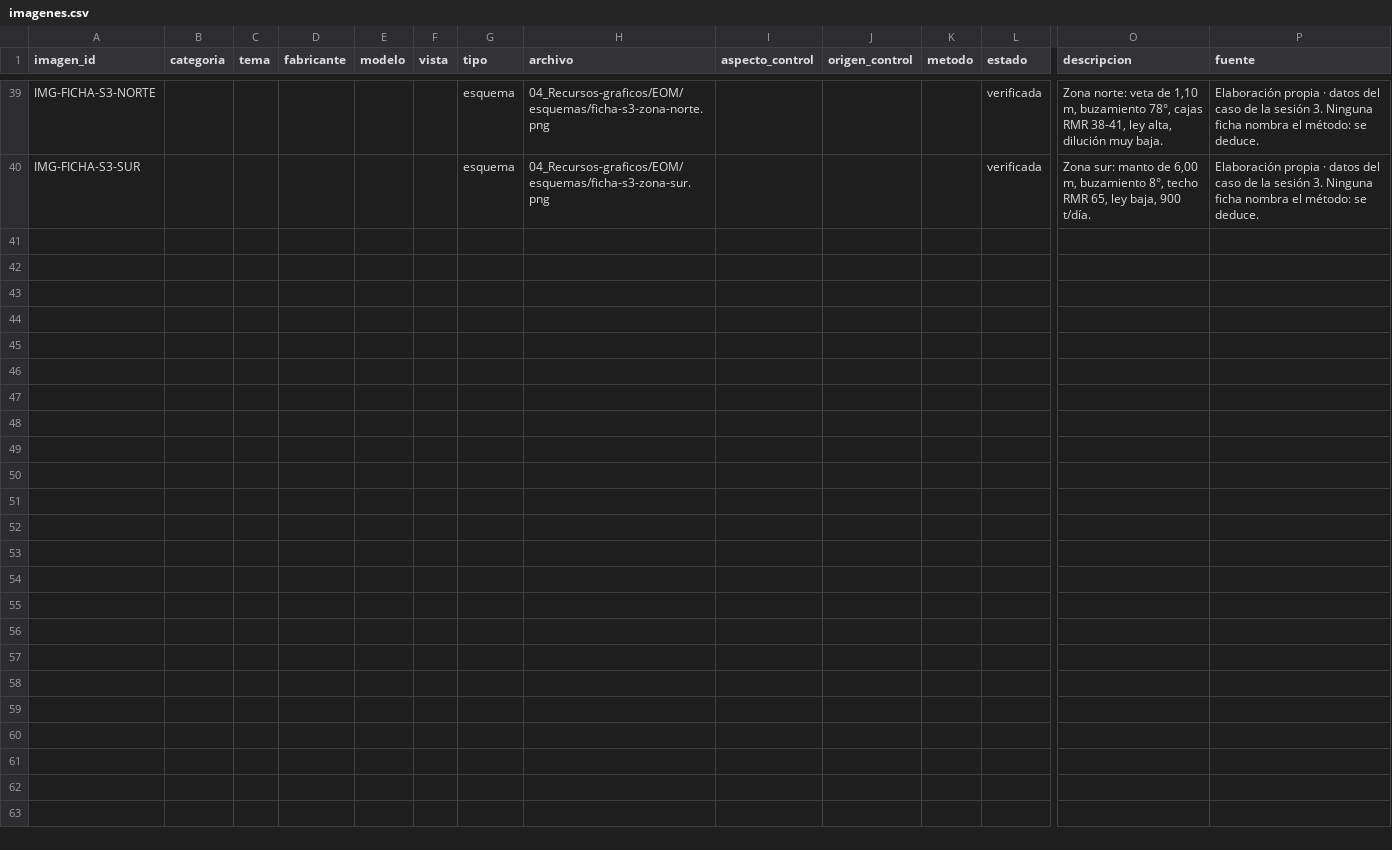
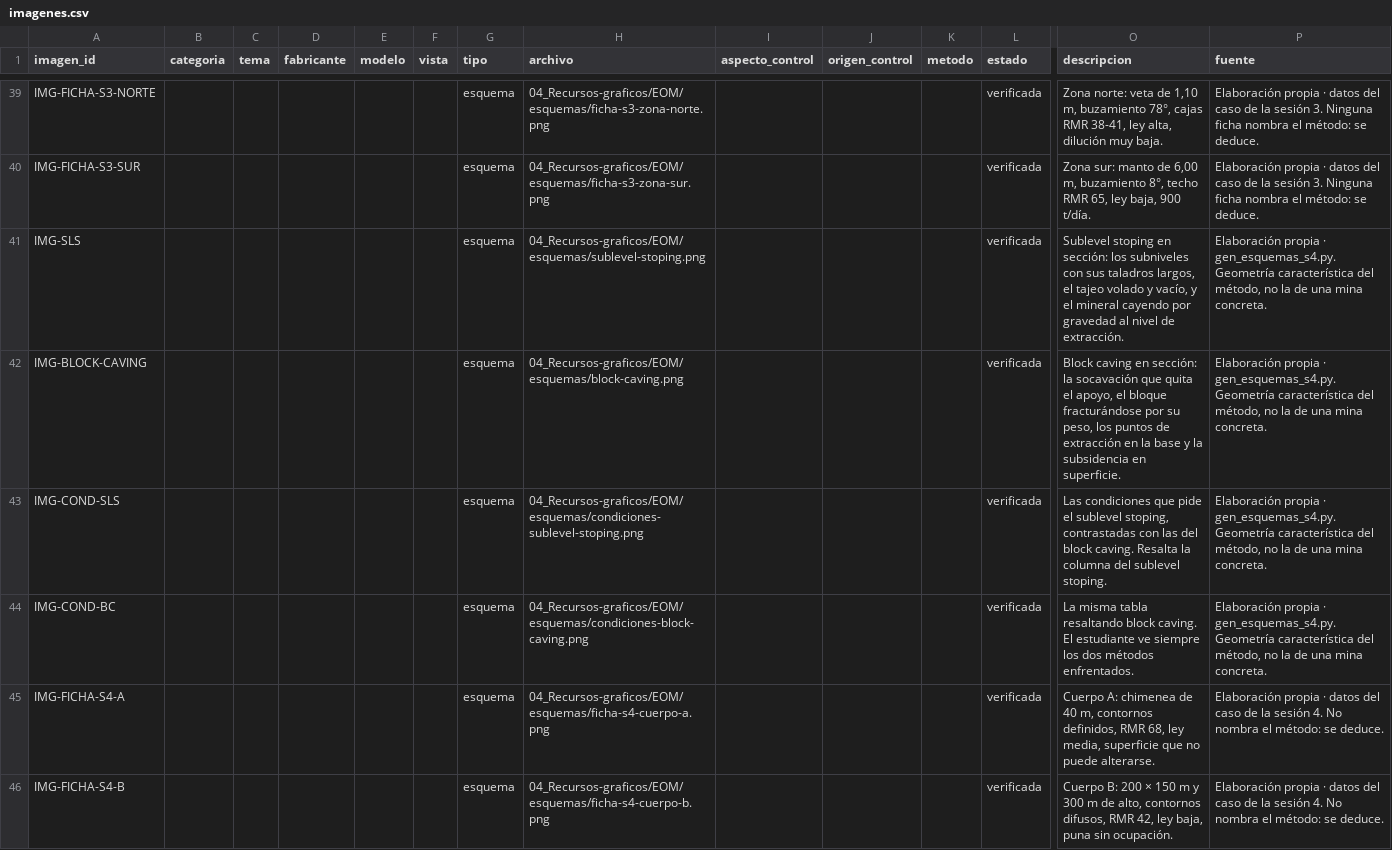
Before and after one commit to walcocer1982/diseno-ppt-cetemin, a CSV file: 05_Base-de-datos/imagenes.csv, drawn as a sheet; only a part is shown, gaps mark what is left out; rows hold the shown columns only; the diff names each change by its address in the sheet, - before the commit and + after, or states it on an @@ line.

```diff
--- a/05_Base-de-datos/imagenes.csv
+++ b/05_Base-de-datos/imagenes.csv
+row 41: IMG-SLS |  |  |  |  |  | esquema | 04_Recursos-graficos/EOM/esquemas/sublevel-stoping.png |  |  |  | verificada | Sublevel stoping en sección: los subniveles con sus taladros largos, el tajeo volado y vacío, y el mineral cayendo por gravedad al nivel de extracción. | Elaboración propia · gen_esquemas_s4.py. Geometría característica del método, no la de una mina concreta.
+row 42: IMG-BLOCK-CAVING |  |  |  |  |  | esquema | 04_Recursos-graficos/EOM/esquemas/block-caving.png |  |  |  | verificada | Block caving en sección: la socavación que quita el apoyo, el bloque fracturándose por su peso, los puntos de extracción en la base y la subsidencia en superficie. | Elaboración propia · gen_esquemas_s4.py. Geometría característica del método, no la de una mina concreta.
+row 43: IMG-COND-SLS |  |  |  |  |  | esquema | 04_Recursos-graficos/EOM/esquemas/condiciones-sublevel-stoping.png |  |  |  | verificada | Las condiciones que pide el sublevel stoping, contrastadas con las del block caving. Resalta la columna del sublevel stoping. | Elaboración propia · gen_esquemas_s4.py. Geometría característica del método, no la de una mina concreta.
+row 44: IMG-COND-BC |  |  |  |  |  | esquema | 04_Recursos-graficos/EOM/esquemas/condiciones-block-caving.png |  |  |  | verificada | La misma tabla resaltando block caving. El estudiante ve siempre los dos métodos enfrentados. | Elaboración propia · gen_esquemas_s4.py. Geometría característica del método, no la de una mina concreta.
+row 45: IMG-FICHA-S4-A |  |  |  |  |  | esquema | 04_Recursos-graficos/EOM/esquemas/ficha-s4-cuerpo-a.png |  |  |  | verificada | Cuerpo A: chimenea de 40 m, contornos definidos, RMR 68, ley media, superficie que no puede alterarse. | Elaboración propia · datos del caso de la sesión 4. No nombra el método: se deduce.
+row 46: IMG-FICHA-S4-B |  |  |  |  |  | esquema | 04_Recursos-graficos/EOM/esquemas/ficha-s4-cuerpo-b.png |  |  |  | verificada | Cuerpo B: 200 × 150 m y 300 m de alto, contornos difusos, RMR 42, ley baja, puna sin ocupación. | Elaboración propia · datos del caso de la sesión 4. No nombra el método: se deduce.
```
Also changed, not shown: 05_Base-de-datos/EOM/contenidos.csv, 05_Base-de-datos/EOM/laminas.csv, 10 other files.
